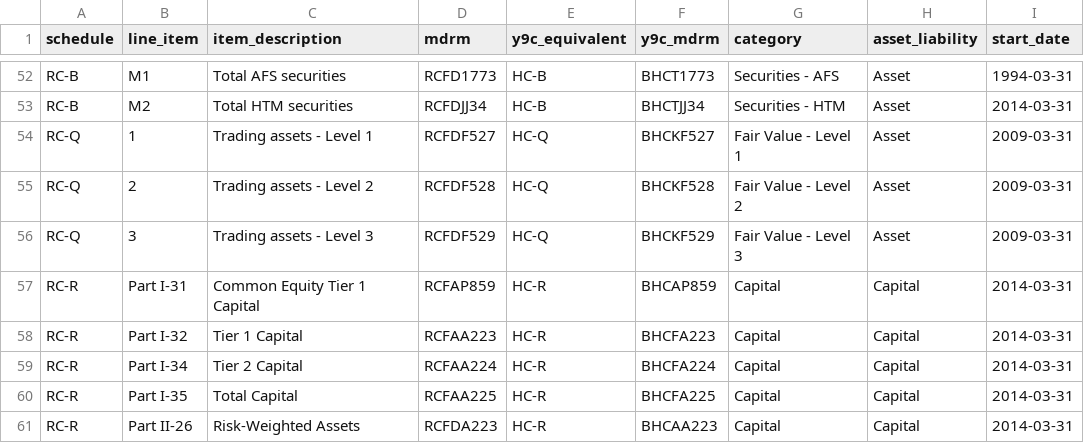
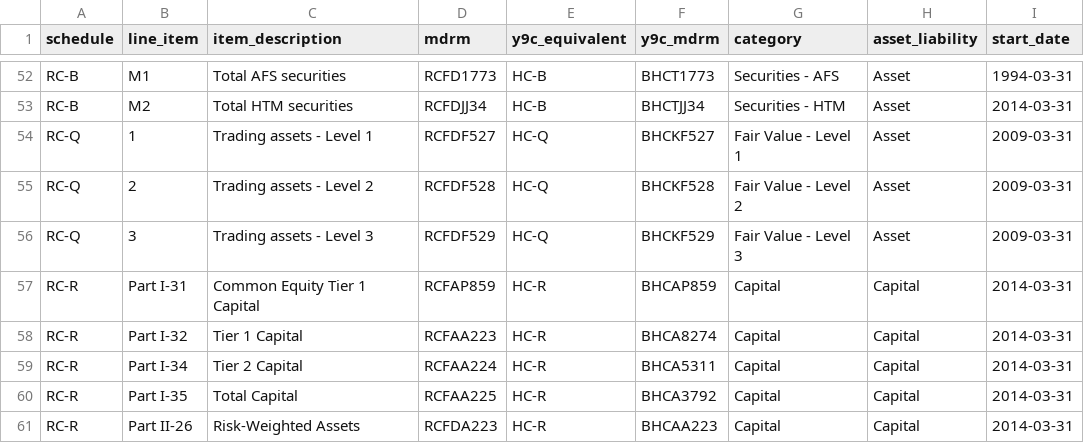
Before and after one commit to andenick/bank-data-dictionary, a CSV file: csv/CALL_REPORT_RC_SCHEDULES.csv, drawn as a sheet; only a part is shown, gaps mark what is left out; the diff names each change by its address in the sheet, - before the commit and + after, or states it on an @@ line.

```diff
--- a/csv/CALL_REPORT_RC_SCHEDULES.csv
+++ b/csv/CALL_REPORT_RC_SCHEDULES.csv
-F58 (y9c_mdrm): BHCFA223
+F58 (y9c_mdrm): BHCA8274
-F59 (y9c_mdrm): BHCFA224
+F59 (y9c_mdrm): BHCA5311
-F60 (y9c_mdrm): BHCFA225
+F60 (y9c_mdrm): BHCA3792
```
Also changed, not shown: csv/FR_Y14A_SCHEDULES.csv, csv/MDRM_MASTER_COMPLETE.csv, 34 other files.
